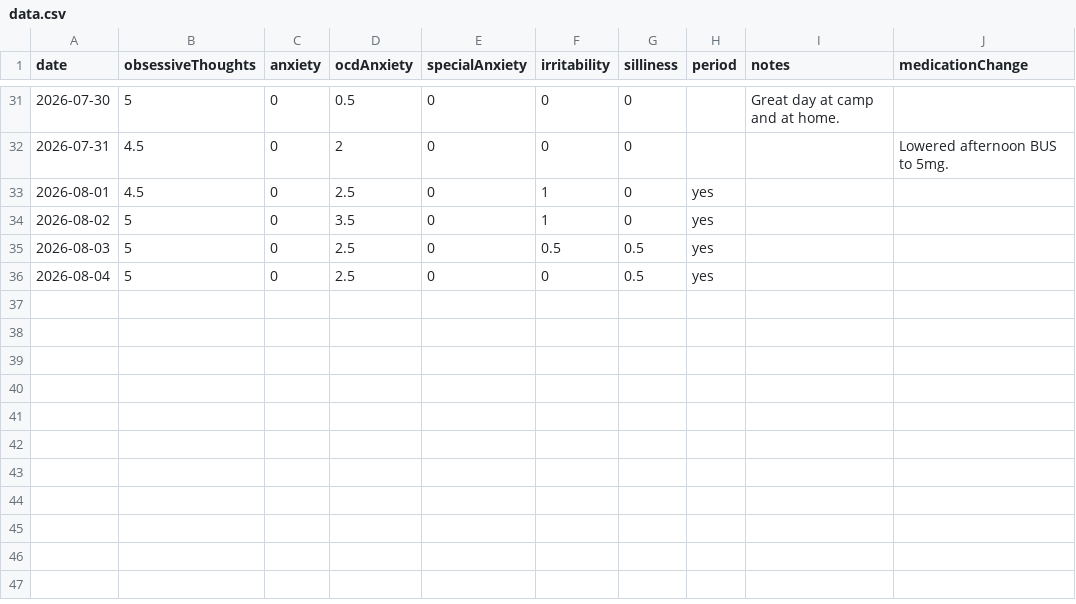
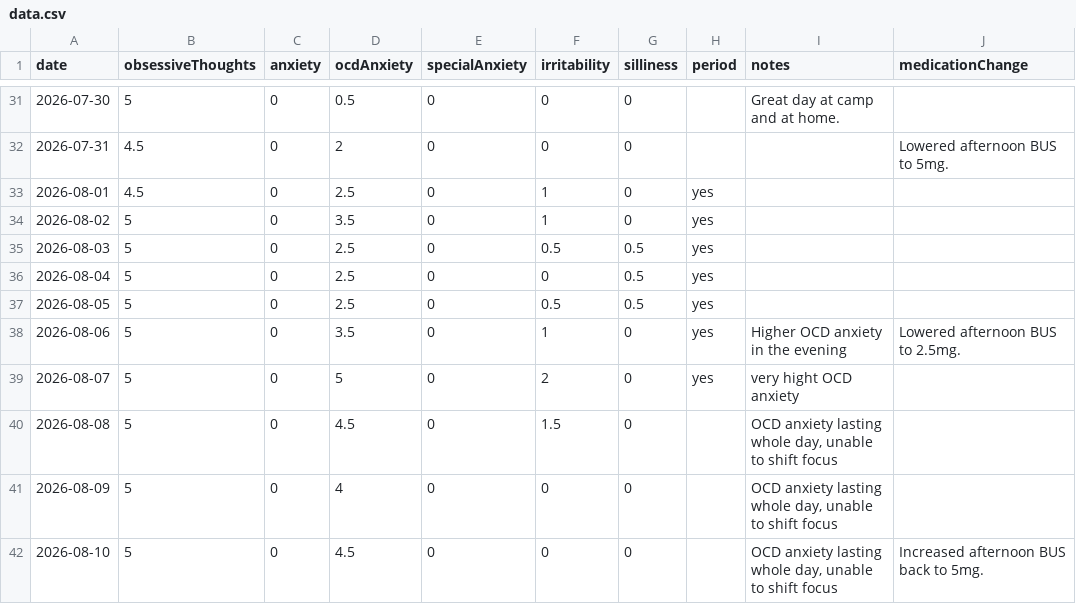
Before and after one commit to AlexGilarowski/symptom-tracking-chart, a CSV file: data.csv, drawn as a sheet; only a part is shown, gaps mark what is left out.

Commit message:
Update symptom data

```diff
--- a/data.csv
+++ b/data.csv
@@ -36 +36,7 @@ date,obsessiveThoughts,anxiety,ocdAnxiety,specialAnxiety,irritability,silliness,
 2026-08-04,5,0,2.5,0,0,0.5,yes,,
+2026-08-05,5,0,2.5,0,0.5,0.5,yes,,
+2026-08-06,5,0,3.5,0,1,0,yes,"Higher OCD anxiety in the evening","Lowered afternoon BUS to 2.5mg."
+2026-08-07,5,0,5,0,2,0,yes,"very hight OCD anxiety",
+2026-08-08,5,0,4.5,0,1.5,0,,"OCD anxiety lasting whole day, unable to shift focus",
+2026-08-09,5,0,4,0,0,0,,"OCD anxiety lasting whole day, unable to shift focus",
+2026-08-10,5,0,4.5,0,0,0,,"OCD anxiety lasting whole day, unable to shift focus","Increased afternoon BUS back to 5mg."
```
